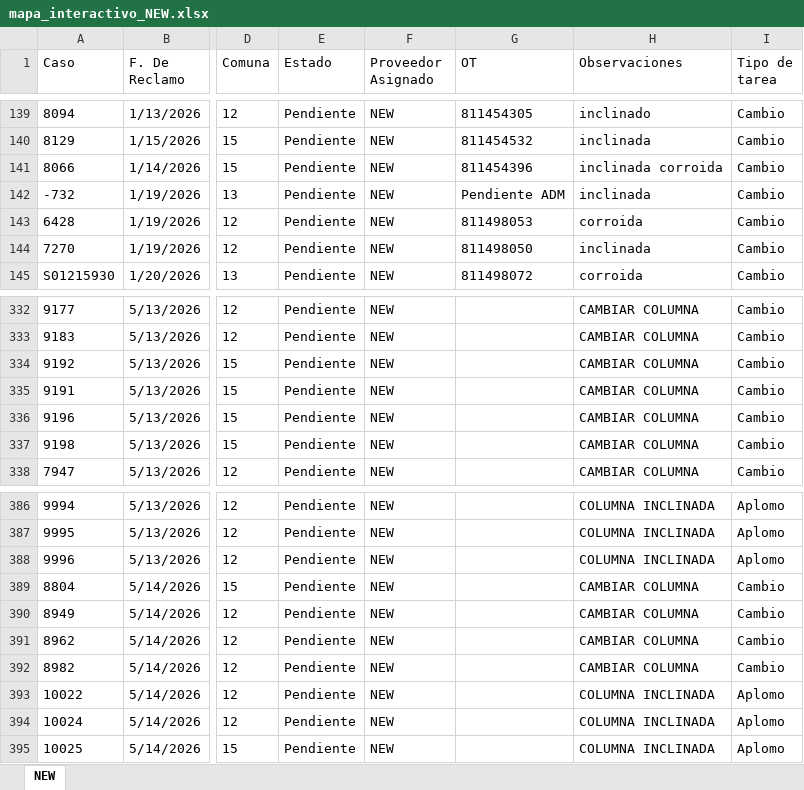
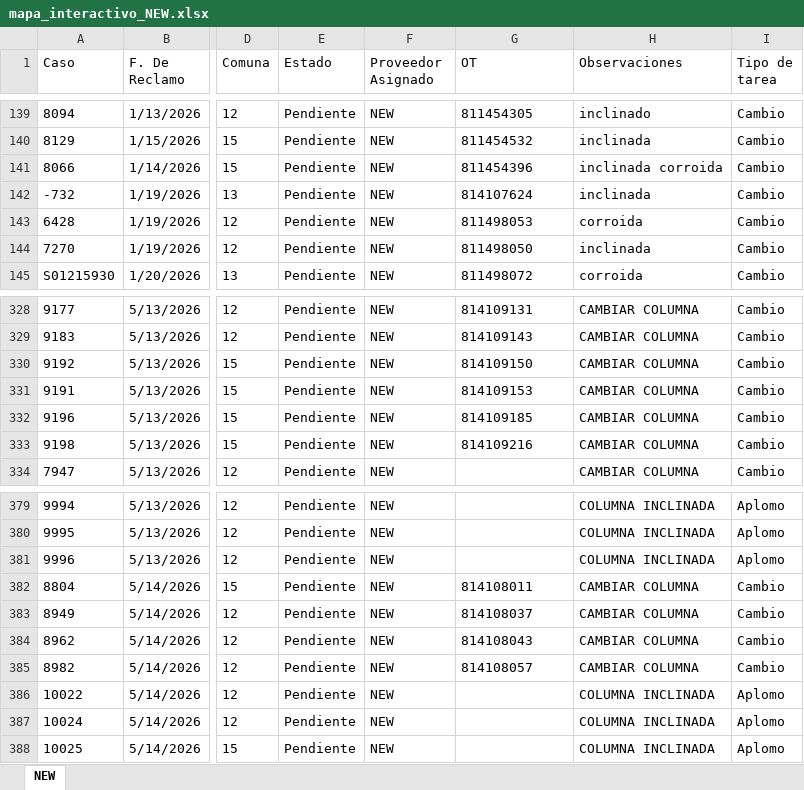
Before and after one commit to gestiondereclamosteco/new, an Excel workbook: mapa_interactivo_NEW.xlsx, sheet NEW, drawn as a sheet; only a part is shown, gaps mark what is left out; values as stored, in another font and other column widths than the file's, no borders; addresses are those after the commit; the diff covers the shown part only; the diff names each change by its address in the sheet, - before the commit and + after, or states it on an @@ line.

```diff
--- a/mapa_interactivo_NEW.xlsx (sheet NEW)
+++ b/mapa_interactivo_NEW.xlsx (sheet NEW)
-G142 (OT): Pendiente ADM
+G142 (OT): 814107624
-G328 (OT): (empty)
+G328 (OT): 814109131
-G329 (OT): (empty)
+G329 (OT): 814109143
-G330 (OT): (empty)
+G330 (OT): 814109150
-G331 (OT): (empty)
+G331 (OT): 814109153
-G332 (OT): (empty)
+G332 (OT): 814109185
-G333 (OT): (empty)
+G333 (OT): 814109216
-G382 (OT): (empty)
+G382 (OT): 814108011
-G383 (OT): (empty)
+G383 (OT): 814108037
-G384 (OT): (empty)
+G384 (OT): 814108043
-G385 (OT): (empty)
+G385 (OT): 814108057
```
Also changed, not shown: 7 removed rows and 50 edited cells elsewhere in this sheet, 1 other file.
